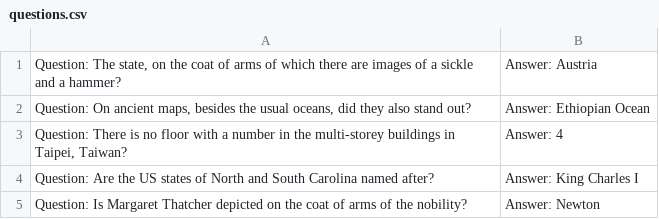
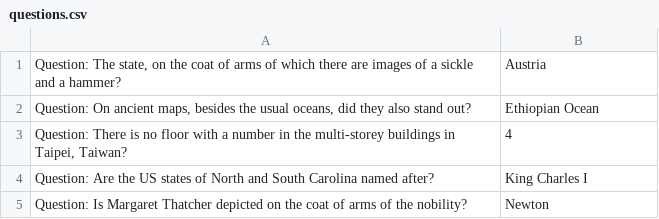
Before and after one commit to shekhovtsovsergey/2022-11-otus-spring-shekhovtsov, a CSV file: src/main/resources/questions.csv, drawn as a sheet.

```diff
--- a/src/main/resources/questions.csv
+++ b/src/main/resources/questions.csv
@@ -1,5 +1,5 @@
-Question: The state, on the coat of arms of which there are images of a sickle and a hammer?;                Answer: Austria
-Question: On ancient maps, besides the usual oceans, did they also stand out?               ;                Answer: Ethiopian Ocean
-Question: There is no floor with a number in the multi-storey buildings in Taipei, Taiwan?  ;                Answer: 4
-Question: Are the US states of North and South Carolina named after?                        ;                Answer: King Charles I
-Question: Is Margaret Thatcher depicted on the coat of arms of the nobility?                ;                Answer: Newton
+Question: The state, on the coat of arms of which there are images of a sickle and a hammer?;Austria
+Question: On ancient maps, besides the usual oceans, did they also stand out?               ;Ethiopian Ocean
+Question: There is no floor with a number in the multi-storey buildings in Taipei, Taiwan?  ;4
+Question: Are the US states of North and South Carolina named after?                        ;King Charles I
+Question: Is Margaret Thatcher depicted on the coat of arms of the nobility?                ;Newton
```
Also changed, not shown: 32 other files.
